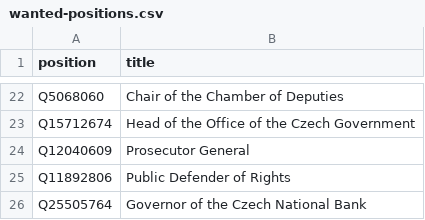
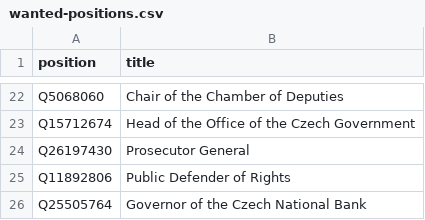
Before and after one commit to every-politician-scrapers/czech-ministers, a CSV file: wikidata/wanted-positions.csv, drawn as a sheet; only a part is shown, gaps mark what is left out.

Commit message:
Update id for Prosecutor General
The previous one was the office, not the head

```diff
--- a/wikidata/wanted-positions.csv
+++ b/wikidata/wanted-positions.csv
@@ -23,3 +23,3 @@ Q5068060,Chair of the Chamber of Deputies
 Q15712674,Head of the Office of the Czech Government
-Q12040609,Prosecutor General
+Q26197430,Prosecutor General
 Q11892806,Public Defender of Rights
```
